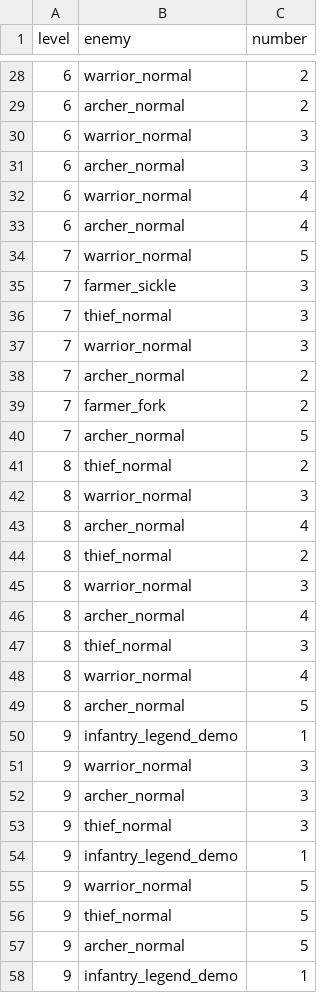
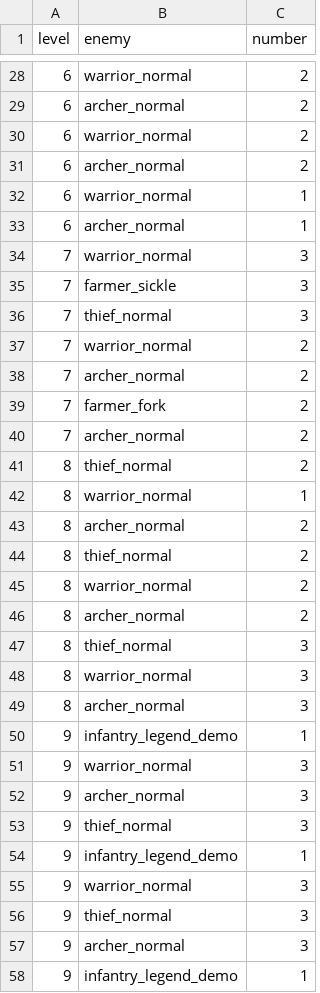
Before and after one commit to kio972/Project_DefenceMaking, a CSV file: Assets/Resources/Data/Stage1/Stage1_waveTable.csv, drawn as a sheet; only a part is shown, gaps mark what is left out; the diff covers the shown part only.

```diff
--- a/Assets/Resources/Data/Stage1/Stage1_waveTable.csv
+++ b/Assets/Resources/Data/Stage1/Stage1_waveTable.csv
@@ -29,22 +29,22 @@ level,enemy,number
 6,archer_normal,2
-6,warrior_normal,3
-6,archer_normal,3
-6,warrior_normal,4
-6,archer_normal,4
-7,warrior_normal,5
+6,warrior_normal,2
+6,archer_normal,2
+6,warrior_normal,1
+6,archer_normal,1
+7,warrior_normal,3
 7,farmer_sickle,3
 7,thief_normal,3
-7,warrior_normal,3
+7,warrior_normal,2
 7,archer_normal,2
 7,farmer_fork,2
-7,archer_normal,5
+7,archer_normal,2
 8,thief_normal,2
+8,warrior_normal,1
+8,archer_normal,2
+8,thief_normal,2
+8,warrior_normal,2
+8,archer_normal,2
+8,thief_normal,3
 8,warrior_normal,3
-8,archer_normal,4
-8,thief_normal,2
-8,warrior_normal,3
-8,archer_normal,4
-8,thief_normal,3
-8,warrior_normal,4
-8,archer_normal,5
+8,archer_normal,3
 9,infantry_legend_demo,1
@@ -54,5 +54,5 @@ level,enemy,number
 9,infantry_legend_demo,1
-9,warrior_normal,5
-9,thief_normal,5
-9,archer_normal,5
+9,warrior_normal,3
+9,thief_normal,3
+9,archer_normal,3
 9,infantry_legend_demo,1
```
Also changed, not shown: 10 added rows, 10 removed rows, 1 moved row and 35 edited cells elsewhere in this file.
